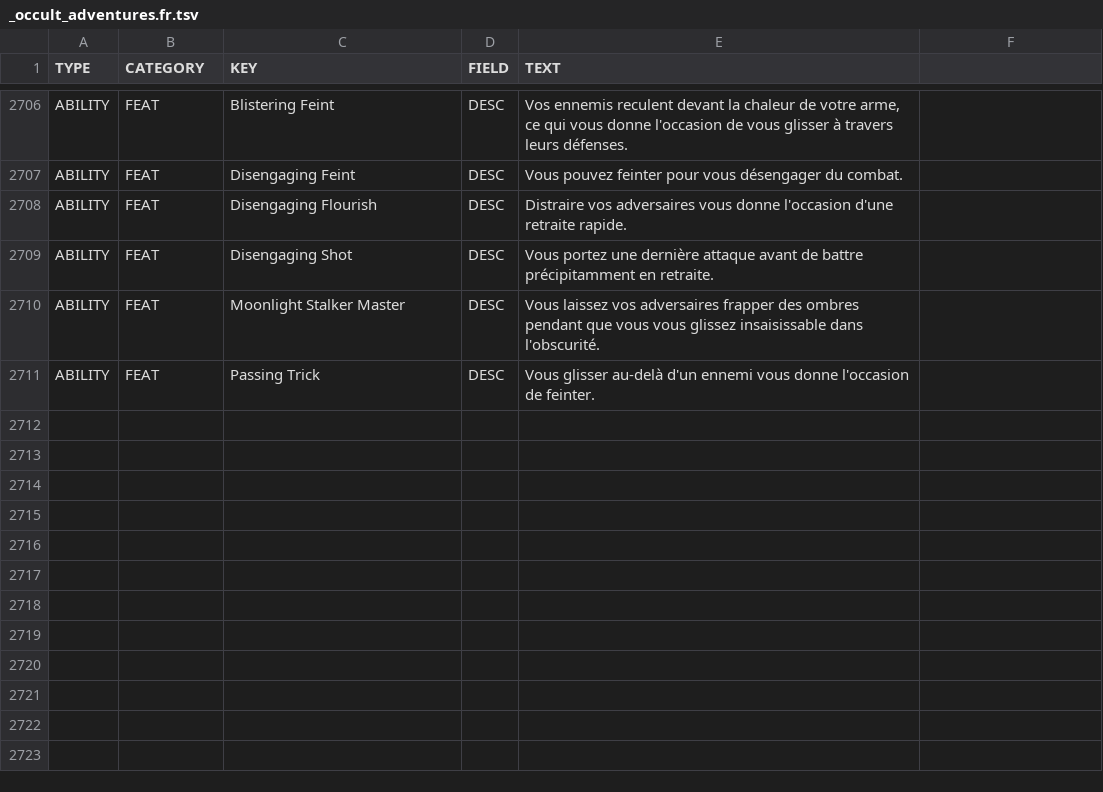
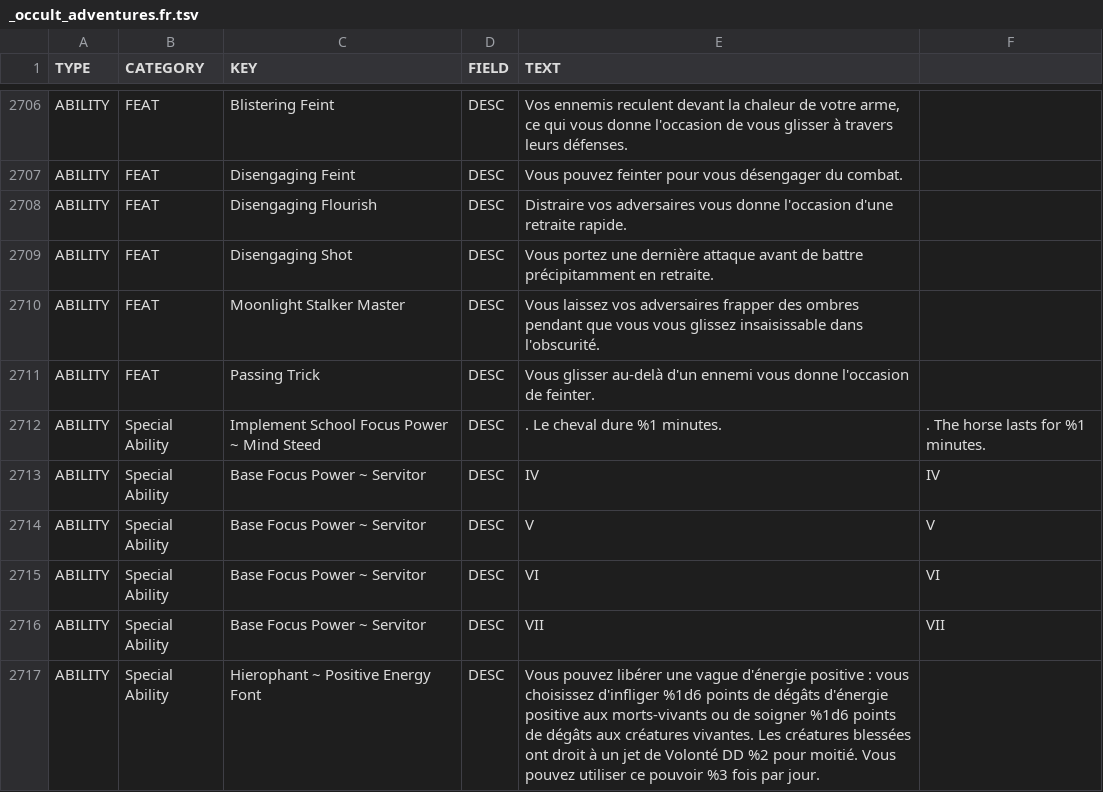
Before and after one commit to SebQuenet/pcgen, a TSV file: data/pathfinder/paizo/roleplaying_game/occult_adventures/_occult_adventures.fr.tsv, drawn as a sheet; only a part is shown, gaps mark what is left out; the diff names each change by its address in the sheet, - before the commit and + after, or states it on an @@ line.

Commit message:
feat(i18n): translate occult adventures into French
French translation tables for:
- data/pathfinder/paizo/roleplaying_game/occult_adventures/_occult_adventures.fr.tsv (6 new rows)

```diff
--- a/data/pathfinder/paizo/roleplaying_game/occult_adventures/_occult_adventures.fr.tsv
+++ b/data/pathfinder/paizo/roleplaying_game/occult_adventures/_occult_adventures.fr.tsv
+row 2712: ABILITY | Special Ability | Implement School Focus Power ~ Mind Steed | DESC | . Le cheval dure %1 minutes. | . The horse lasts for %1 minutes.
+row 2713: ABILITY | Special Ability | Base Focus Power ~ Servitor | DESC | IV | IV
+row 2714: ABILITY | Special Ability | Base Focus Power ~ Servitor | DESC | V | V
+row 2715: ABILITY | Special Ability | Base Focus Power ~ Servitor | DESC | VI | VI
+row 2716: ABILITY | Special Ability | Base Focus Power ~ Servitor | DESC | VII | VII
+row 2717: ABILITY | Special Ability | Hierophant ~ Positive Energy Font | DESC | Vous pouvez libérer une vague d'énergie positive : vous choisissez d'infliger %1d6 points de dégâts d'énergie positive aux morts-vivants ou de soigner %1d6 points de dégâts aux créatures vivantes. Les créatures blessées ont droit à un jet de Volonté DD %2 pour moitié. Vous pouvez utiliser ce pouvoir %3 fois par jour.
```
